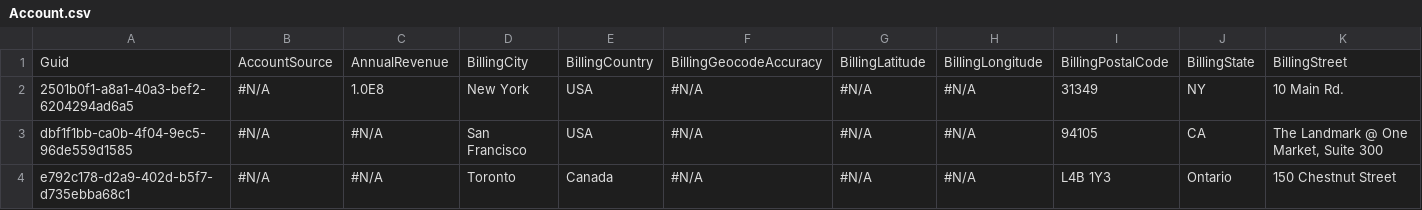
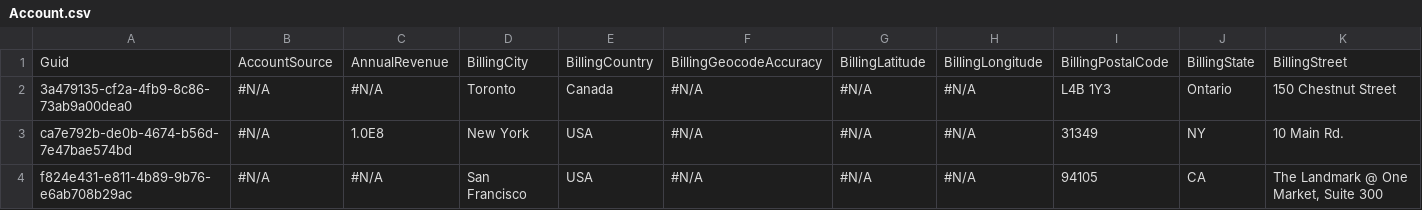
Before and after one commit to BParkinsonProdly/TestRepo21, a CSV file: Account.csv, drawn as a sheet; only a part is shown; removed rows and columns are numbered as before the commit, all else as after; rows hold the shown columns only; the diff names each change by its address in the sheet, - before the commit and + after, or states it on an @@ line.

Commit message:
Saved data from the control org into the repository master branch

```diff
--- a/Account.csv
+++ b/Account.csv
+row 2: 3a479135-cf2a-4fb9-8c86-73ab9a00dea0 | #N/A | #N/A | Toronto | Canada | #N/A | #N/A | #N/A | L4B 1Y3 | Ontario | 150 Chestnut Street
-A3: 2501b0f1-a8a1-40a3-bef2-6204294ad6a5
+A3: ca7e792b-de0b-4674-b56d-7e47bae574bd
-A4: dbf1f1bb-ca0b-4f04-9ec5-96de559d1585
+A4: f824e431-e811-4b89-9b76-e6ab708b29ac
-row 4: e792c178-d2a9-402d-b5f7-d735ebba68c1 | #N/A | #N/A | Toronto | Canada | #N/A | #N/A | #N/A | L4B 1Y3 | Ontario | 150 Chestnut Street
```
